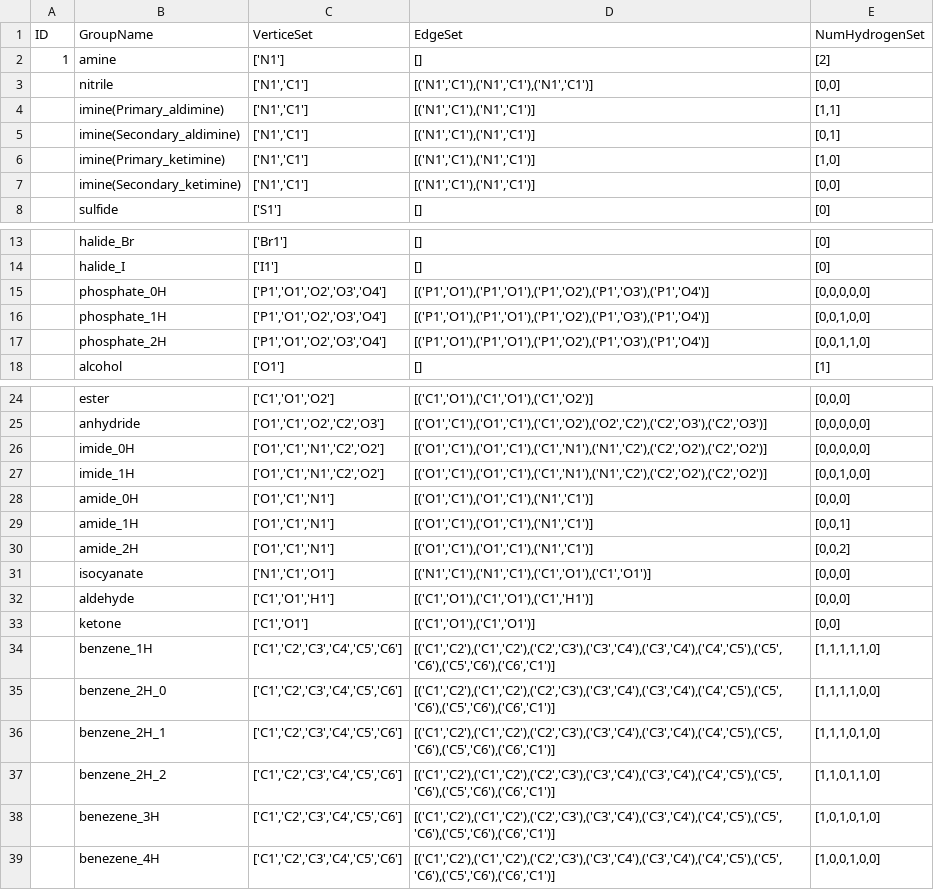
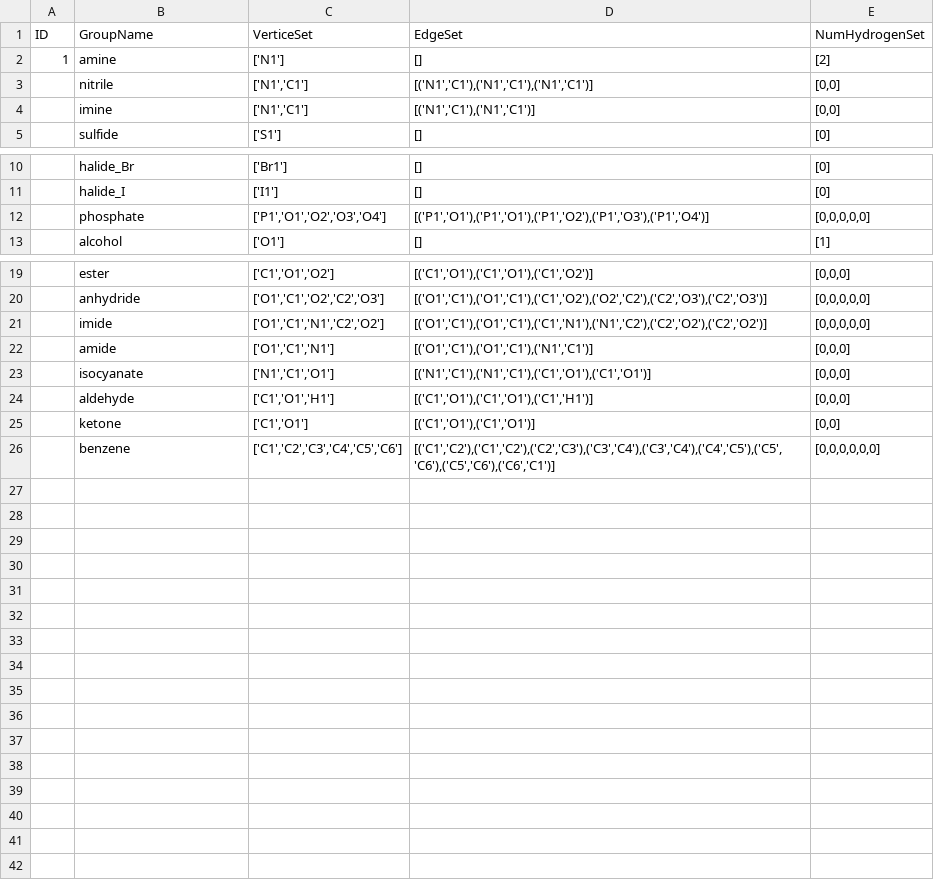
Before and after one commit to pangker7/QCX-Project, a CSV file: data/fun_group.csv, drawn as a sheet; only a part is shown, gaps mark what is left out.

Commit message:
update fun_group

```diff
--- a/data/fun_group.csv
+++ b/data/fun_group.csv
@@ -3,6 +3,3 @@ ID,GroupName,VerticeSet,EdgeSet,NumHydrogenSet
 ,nitrile,"['N1','C1']","[('N1','C1'),('N1','C1'),('N1','C1')]","[0,0]"
-,imine(Primary_aldimine),"['N1','C1']","[('N1','C1'),('N1','C1')]","[1,1]"
-,imine(Secondary_aldimine),"['N1','C1']","[('N1','C1'),('N1','C1')]","[0,1]"
-,imine(Primary_ketimine),"['N1','C1']","[('N1','C1'),('N1','C1')]","[1,0]"
-,imine(Secondary_ketimine),"['N1','C1']","[('N1','C1'),('N1','C1')]","[0,0]"
+,imine,"['N1','C1']","[('N1','C1'),('N1','C1')]","[0,0]"
 ,sulfide,['S1'],[],[0]
@@ -14,5 +11,3 @@ ID,GroupName,VerticeSet,EdgeSet,NumHydrogenSet
 ,halide_I,['I1'],[],[0]
-,phosphate_0H,"['P1','O1','O2','O3','O4']","[('P1','O1'),('P1','O1'),('P1','O2'),('P1','O3'),('P1','O4')]","[0,0,0,0,0]"
-,phosphate_1H,"['P1','O1','O2','O3','O4']","[('P1','O1'),('P1','O1'),('P1','O2'),('P1','O3'),('P1','O4')]","[0,0,1,0,0]"
-,phosphate_2H,"['P1','O1','O2','O3','O4']","[('P1','O1'),('P1','O1'),('P1','O2'),('P1','O3'),('P1','O4')]","[0,0,1,1,0]"
+,phosphate,"['P1','O1','O2','O3','O4']","[('P1','O1'),('P1','O1'),('P1','O2'),('P1','O3'),('P1','O4')]","[0,0,0,0,0]"
 ,alcohol,['O1'],[],[1]
@@ -25,7 +20,4 @@ ID,GroupName,VerticeSet,EdgeSet,NumHydrogenSet
 ,anhydride,"['O1','C1','O2','C2','O3']","[('O1','C1'),('O1','C1'),('C1','O2'),('O2','C2'),('C2','O3'),('C2','O3')]","[0,0,0,0,0]"
-,imide_0H,"['O1','C1','N1','C2','O2']","[('O1','C1'),('O1','C1'),('C1','N1'),('N1','C2'),('C2','O2'),('C2','O2')]","[0,0,0,0,0]"
-,imide_1H,"['O1','C1','N1','C2','O2']","[('O1','C1'),('O1','C1'),('C1','N1'),('N1','C2'),('C2','O2'),('C2','O2')]","[0,0,1,0,0]"
-,amide_0H,"['O1','C1','N1']","[('O1','C1'),('O1','C1'),('N1','C1')]","[0,0,0]"
-,amide_1H,"['O1','C1','N1']","[('O1','C1'),('O1','C1'),('N1','C1')]","[0,0,1]"
-,amide_2H,"['O1','C1','N1']","[('O1','C1'),('O1','C1'),('N1','C1')]","[0,0,2]"
+,imide,"['O1','C1','N1','C2','O2']","[('O1','C1'),('O1','C1'),('C1','N1'),('N1','C2'),('C2','O2'),('C2','O2')]","[0,0,0,0,0]"
+,amide,"['O1','C1','N1']","[('O1','C1'),('O1','C1'),('N1','C1')]","[0,0,0]"
 ,isocyanate,"['N1','C1','O1']","[('N1','C1'),('N1','C1'),('C1','O1'),('C1','O1')]","[0,0,0]"
@@ -33,7 +25,2 @@ ID,GroupName,VerticeSet,EdgeSet,NumHydrogenSet
 ,ketone,"['C1','O1']","[('C1','O1'),('C1','O1')]","[0,0]"
-,benzene_1H,"['C1','C2','C3','C4','C5','C6']","[('C1','C2'),('C1','C2'),('C2','C3'),('C3','C4'),('C3','C4'),('C4','C5'),('C5','C6'),('C5','C6'),('C6','C1')]","[1,1,1,1,1,0]"
-,benzene_2H_0,"['C1','C2','C3','C4','C5','C6']","[('C1','C2'),('C1','C2'),('C2','C3'),('C3','C4'),('C3','C4'),('C4','C5'),('C5','C6'),('C5','C6'),('C6','C1')]","[1,1,1,1,0,0]"
-,benzene_2H_1,"['C1','C2','C3','C4','C5','C6']","[('C1','C2'),('C1','C2'),('C2','C3'),('C3','C4'),('C3','C4'),('C4','C5'),('C5','C6'),('C5','C6'),('C6','C1')]","[1,1,1,0,1,0]"
-,benzene_2H_2,"['C1','C2','C3','C4','C5','C6']","[('C1','C2'),('C1','C2'),('C2','C3'),('C3','C4'),('C3','C4'),('C4','C5'),('C5','C6'),('C5','C6'),('C6','C1')]","[1,1,0,1,1,0]"
-,benezene_3H,"['C1','C2','C3','C4','C5','C6']","[('C1','C2'),('C1','C2'),('C2','C3'),('C3','C4'),('C3','C4'),('C4','C5'),('C5','C6'),('C5','C6'),('C6','C1')]","[1,0,1,0,1,0]"
-,benezene_4H,"['C1','C2','C3','C4','C5','C6']","[('C1','C2'),('C1','C2'),('C2','C3'),('C3','C4'),('C3','C4'),('C4','C5'),('C5','C6'),('C5','C6'),('C6','C1')]","[1,0,0,1,0,0]"
+,benzene,"['C1','C2','C3','C4','C5','C6']","[('C1','C2'),('C1','C2'),('C2','C3'),('C3','C4'),('C3','C4'),('C4','C5'),('C5','C6'),('C5','C6'),('C6','C1')]","[0,0,0,0,0,0]"
```
Also changed, not shown: 1 other file.
